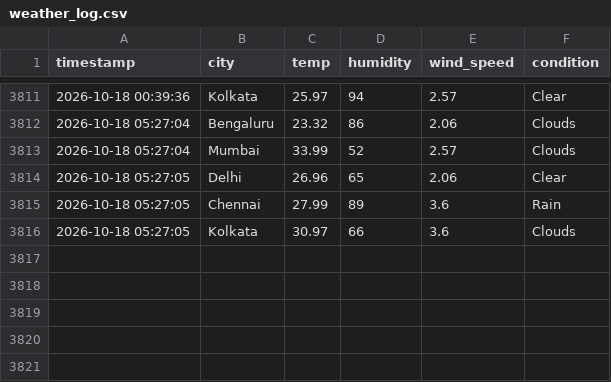
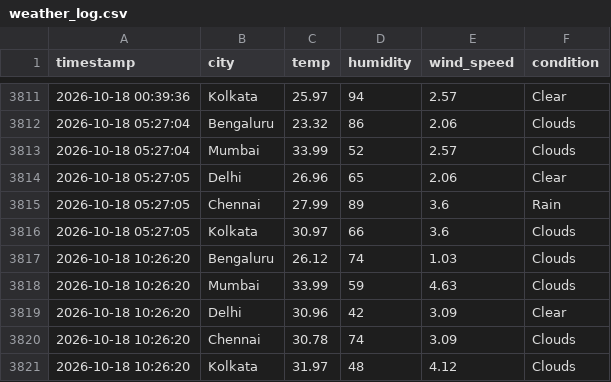
Before and after one commit to zakvanzakvan86-dev/weather-dashboard-data, a CSV file: weather_log.csv, drawn as a sheet; only a part is shown, gaps mark what is left out; the diff names each change by its address in the sheet, - before the commit and + after, or states it on an @@ line.

```diff
--- a/weather_log.csv
+++ b/weather_log.csv
+row 3817: 2026-10-18 10:26:20 | Bengaluru | 26.12 | 74 | 1.03 | Clouds
+row 3818: 2026-10-18 10:26:20 | Mumbai | 33.99 | 59 | 4.63 | Clouds
+row 3819: 2026-10-18 10:26:20 | Delhi | 30.96 | 42 | 3.09 | Clear
+row 3820: 2026-10-18 10:26:20 | Chennai | 30.78 | 74 | 3.09 | Clouds
+row 3821: 2026-10-18 10:26:20 | Kolkata | 31.97 | 48 | 4.12 | Clouds
```
Also changed, not shown: forecast_log.csv.
